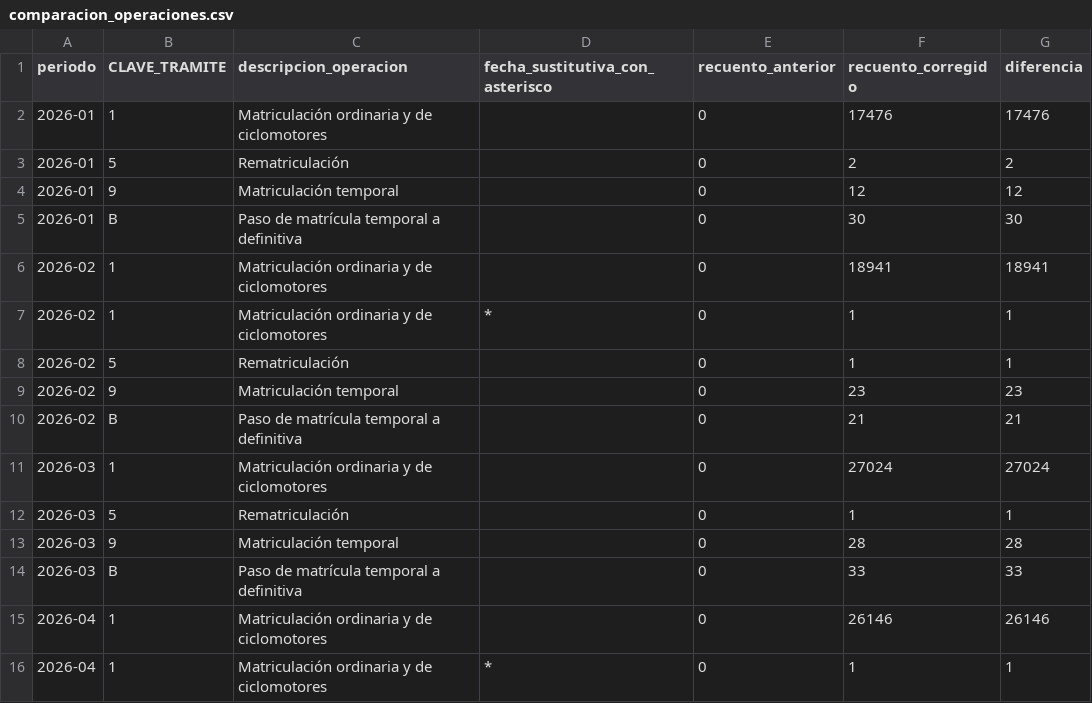
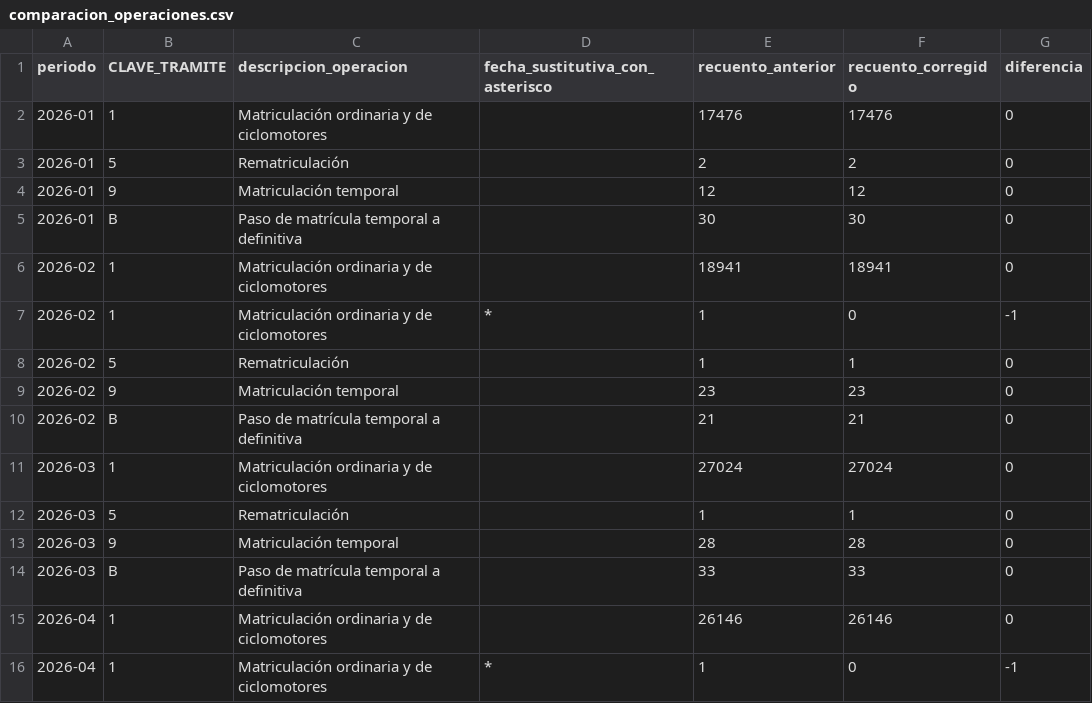
Before and after one commit to salmontotheiron-max/motocicletas, a CSV file: public/data/comparacion_operaciones.csv, drawn as a sheet; only a part is shown; the diff covers the shown part only.

```diff
--- a/public/data/comparacion_operaciones.csv
+++ b/public/data/comparacion_operaciones.csv
@@ -1,16 +1,16 @@
 periodo,CLAVE_TRAMITE,descripcion_operacion,fecha_sustitutiva_con_asterisco,recuento_anterior,recuento_corregido,diferencia
-2026-01,1,Matriculación ordinaria y de ciclomotores,,0,17476,17476
-2026-01,5,Rematriculación,,0,2,2
-2026-01,9,Matriculación temporal,,0,12,12
-2026-01,B,Paso de matrícula temporal a definitiva,,0,30,30
-2026-02,1,Matriculación ordinaria y de ciclomotores,,0,18941,18941
-2026-02,1,Matriculación ordinaria y de ciclomotores,*,0,1,1
-2026-02,5,Rematriculación,,0,1,1
-2026-02,9,Matriculación temporal,,0,23,23
-2026-02,B,Paso de matrícula temporal a definitiva,,0,21,21
-2026-03,1,Matriculación ordinaria y de ciclomotores,,0,27024,27024
-2026-03,5,Rematriculación,,0,1,1
-2026-03,9,Matriculación temporal,,0,28,28
-2026-03,B,Paso de matrícula temporal a definitiva,,0,33,33
-2026-04,1,Matriculación ordinaria y de ciclomotores,,0,26146,26146
-2026-04,1,Matriculación ordinaria y de ciclomotores,*,0,1,1
+2026-01,1,Matriculación ordinaria y de ciclomotores,,17476,17476,0
+2026-01,5,Rematriculación,,2,2,0
+2026-01,9,Matriculación temporal,,12,12,0
+2026-01,B,Paso de matrícula temporal a definitiva,,30,30,0
+2026-02,1,Matriculación ordinaria y de ciclomotores,,18941,18941,0
+2026-02,1,Matriculación ordinaria y de ciclomotores,*,1,0,-1
+2026-02,5,Rematriculación,,1,1,0
+2026-02,9,Matriculación temporal,,23,23,0
+2026-02,B,Paso de matrícula temporal a definitiva,,21,21,0
+2026-03,1,Matriculación ordinaria y de ciclomotores,,27024,27024,0
+2026-03,5,Rematriculación,,1,1,0
+2026-03,9,Matriculación temporal,,28,28,0
+2026-03,B,Paso de matrícula temporal a definitiva,,33,33,0
+2026-04,1,Matriculación ordinaria y de ciclomotores,,26146,26146,0
+2026-04,1,Matriculación ordinaria y de ciclomotores,*,1,0,-1
```
Also changed, not shown: 12 removed rows and 53 edited cells elsewhere in this file, public/data/comparacion_matriculaciones.csv, public/data/matriculaciones_nuevos_usados_por_tipo.csv, 3 other files.
